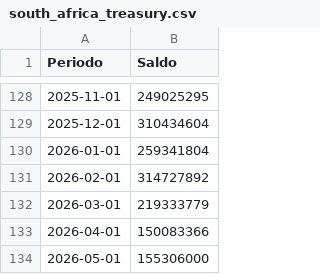
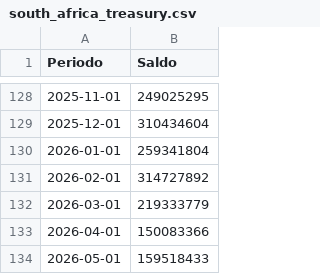
Before and after one commit to lbonjean-code/sovereign-debt-issuance, a CSV file: data/south_africa_treasury.csv, drawn as a sheet; only a part is shown, gaps mark what is left out.

Commit message:
Correct SA treasury May 2026 closing balance (155.3bn budget est -> 159.5bn actual)
Fixed the source value in the Painel workbook and regenerated the CSV.

```diff
--- a/data/south_africa_treasury.csv
+++ b/data/south_africa_treasury.csv
@@ -133,2 +133,2 @@
 2026-04-01,150083366
-2026-05-01,155306000
+2026-05-01,159518433
```
